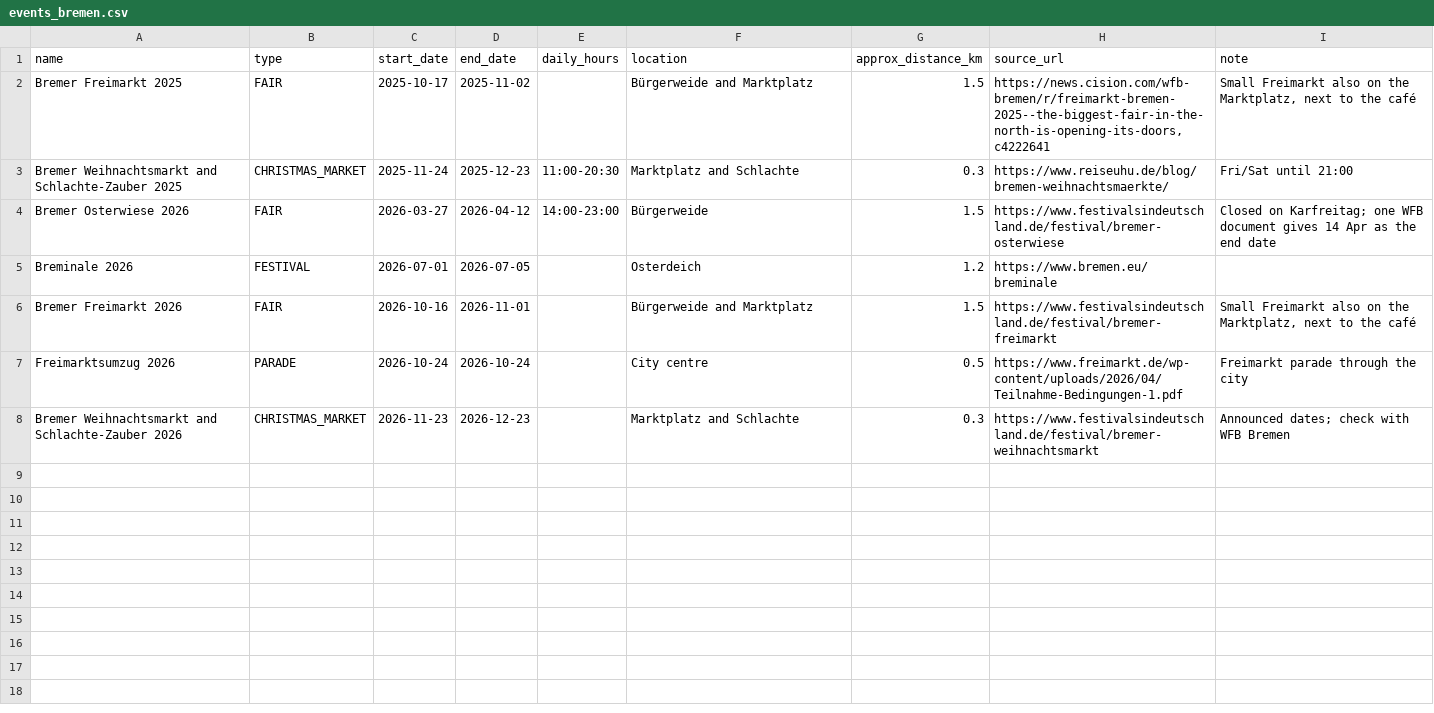
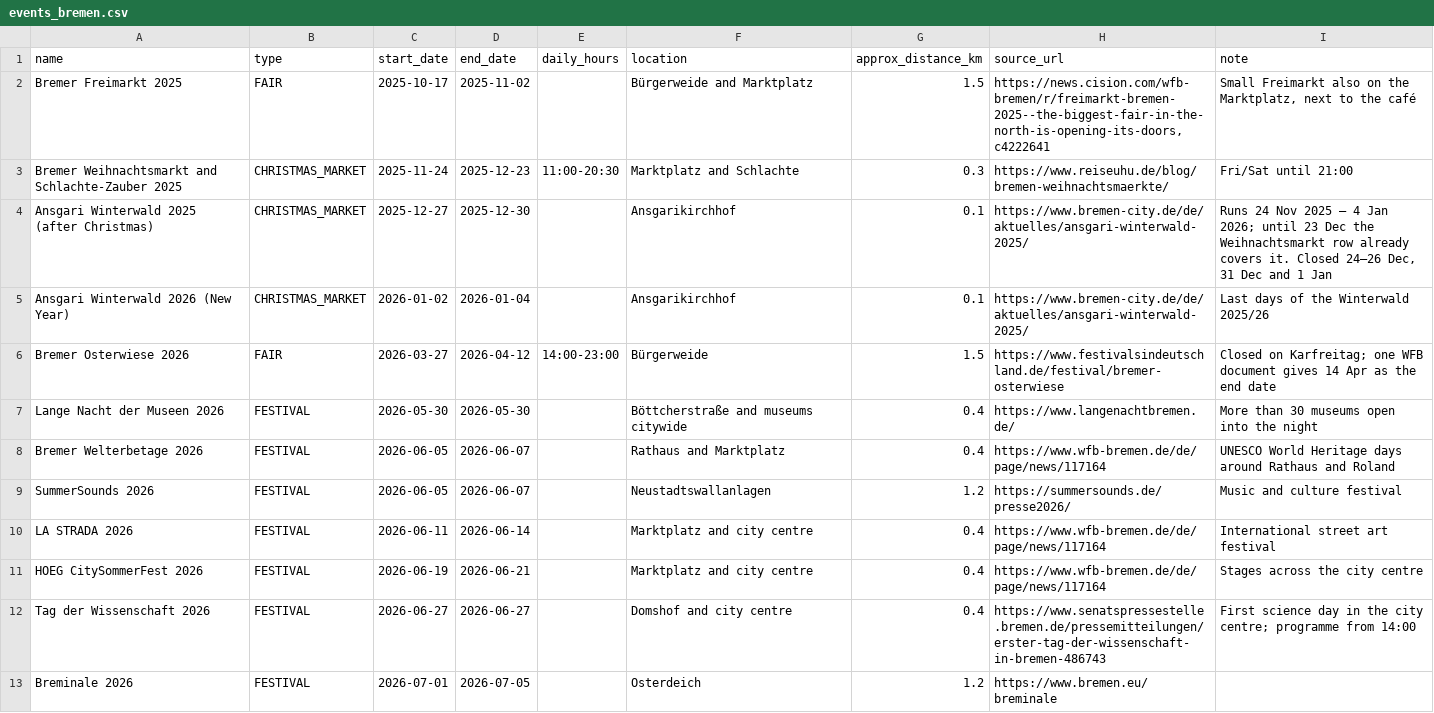
Before and after one commit to Konditorei-Cafe-Stecker/speisekarte, a CSV file: backend/src/main/resources/context/events_bremen.csv, drawn as a sheet; only a part is shown; the shorter side is filled out with more unchanged rows; the diff covers the shown part only; the diff names each change by its address in the sheet, - before the commit and + after, or states it on an @@ line.

```diff
--- a/backend/src/main/resources/context/events_bremen.csv
+++ b/backend/src/main/resources/context/events_bremen.csv
+row 4: Ansgari Winterwald 2025 (after Christmas) | CHRISTMAS_MARKET | 2025-12-27 | 2025-12-30 |  | Ansgarikirchhof | 0.1 | https://www.bremen-city.de/de/aktuelles/ansgari-winterwald-2025/ | Runs 24 Nov 2025 – 4 Jan 2026; until 23 Dec the Weihnachtsmarkt row already covers it. Closed 24–26 Dec, 31 Dec and 1 Jan
+row 5: Ansgari Winterwald 2026 (New Year) | CHRISTMAS_MARKET | 2026-01-02 | 2026-01-04 |  | Ansgarikirchhof | 0.1 | https://www.bremen-city.de/de/aktuelles/ansgari-winterwald-2025/ | Last days of the Winterwald 2025/26
+row 7: Lange Nacht der Museen 2026 | FESTIVAL | 2026-05-30 | 2026-05-30 |  | Böttcherstraße and museums citywide | 0.4 | https://www.langenachtbremen.de/ | More than 30 museums open into the night
+row 8: Bremer Welterbetage 2026 | FESTIVAL | 2026-06-05 | 2026-06-07 |  | Rathaus and Marktplatz | 0.4 | https://www.wfb-bremen.de/de/page/news/117164 | UNESCO World Heritage days around Rathaus and Roland
+row 9: SummerSounds 2026 | FESTIVAL | 2026-06-05 | 2026-06-07 |  | Neustadtswallanlagen | 1.2 | https://summersounds.de/presse2026/ | Music and culture festival
+row 10: LA STRADA 2026 | FESTIVAL | 2026-06-11 | 2026-06-14 |  | Marktplatz and city centre | 0.4 | https://www.wfb-bremen.de/de/page/news/117164 | International street art festival
+row 11: HOEG CitySommerFest 2026 | FESTIVAL | 2026-06-19 | 2026-06-21 |  | Marktplatz and city centre | 0.4 | https://www.wfb-bremen.de/de/page/news/117164 | Stages across the city centre
+row 12: Tag der Wissenschaft 2026 | FESTIVAL | 2026-06-27 | 2026-06-27 |  | Domshof and city centre | 0.4 | https://www.senatspressestelle.bremen.de/pressemitteilungen/erster-tag-der-wissenschaft-in-bremen-486743 | First science day in the city centre; programme from 14:00
```
Also changed, not shown: 6 added rows elsewhere in this file, 3 other files.
